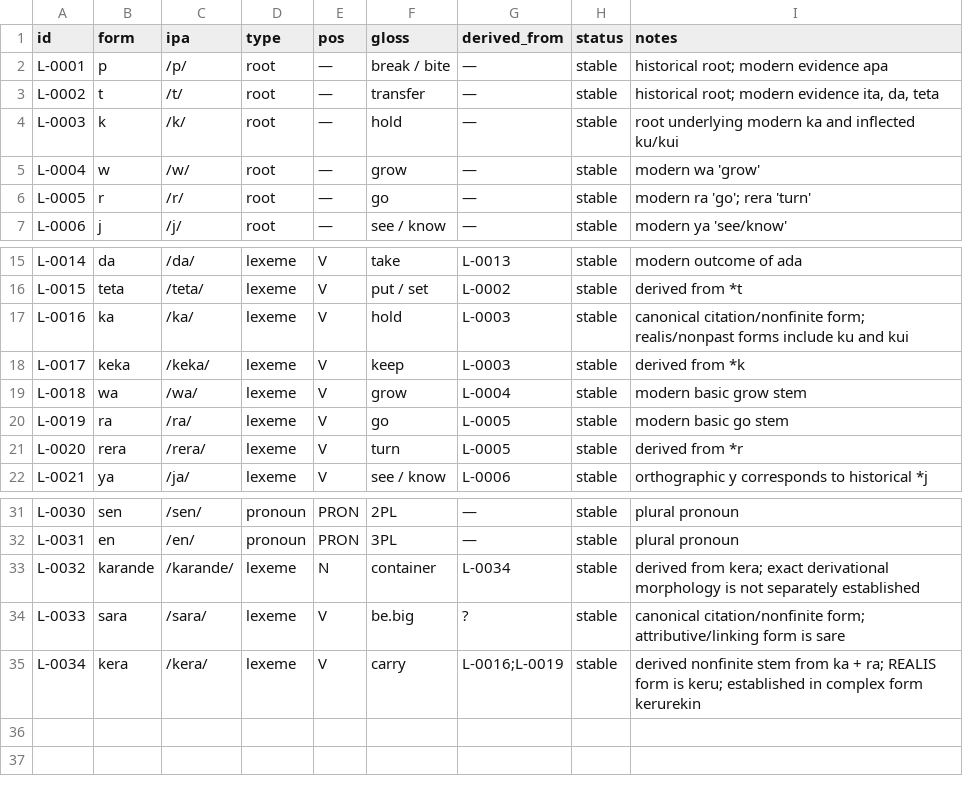
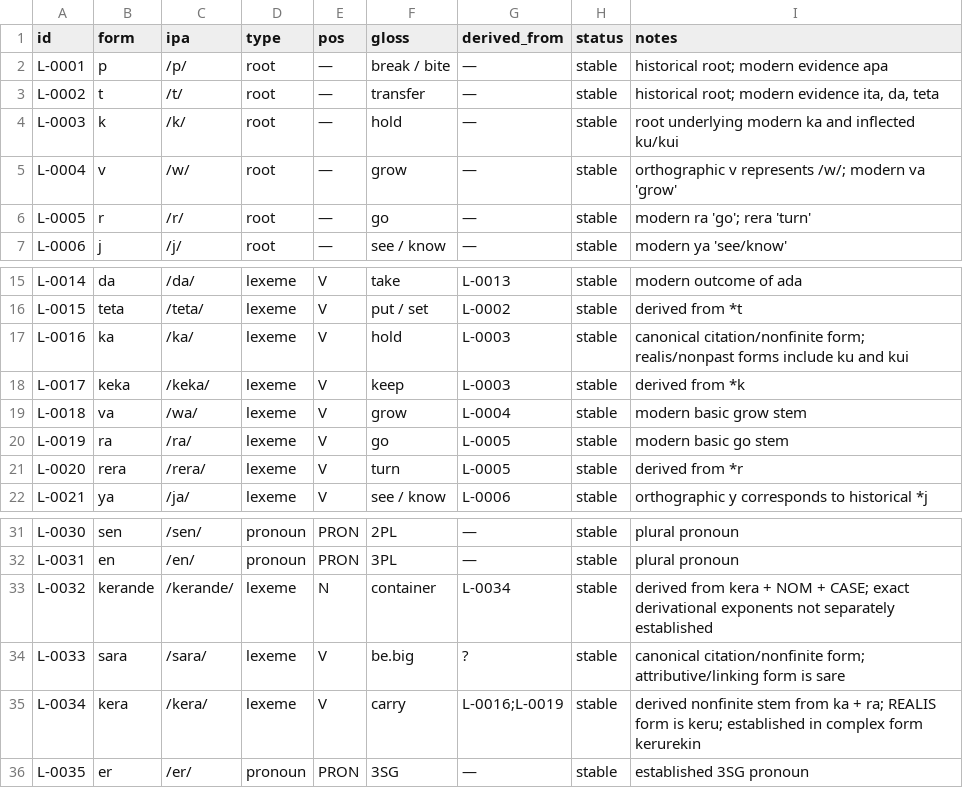
Before and after one commit to kaelschneider/conlang, a TSV file: LEXICON.tsv, drawn as a sheet; only a part is shown, gaps mark what is left out.

Commit message:
Resolve lexical and orthographic decisions

```diff
--- a/LEXICON.tsv
+++ b/LEXICON.tsv
@@ -4,3 +4,3 @@ L-0002	t	/t/	root	—	transfer	—	stable	historical root; modern evidence ita,
 L-0003	k	/k/	root	—	hold	—	stable	root underlying modern ka and inflected ku/kui
-L-0004	w	/w/	root	—	grow	—	stable	modern wa 'grow'
+L-0004	v	/w/	root	—	grow	—	stable	orthographic v represents /w/; modern va 'grow'
 L-0005	r	/r/	root	—	go	—	stable	modern ra 'go'; rera 'turn'
@@ -18,3 +18,3 @@ L-0016	ka	/ka/	lexeme	V	hold	L-0003	stable	canonical citation/nonfinite form; re
 L-0017	keka	/keka/	lexeme	V	keep	L-0003	stable	derived from *k
-L-0018	wa	/wa/	lexeme	V	grow	L-0004	stable	modern basic grow stem
+L-0018	va	/wa/	lexeme	V	grow	L-0004	stable	modern basic grow stem
 L-0019	ra	/ra/	lexeme	V	go	L-0005	stable	modern basic go stem
@@ -32,4 +32,5 @@ L-0030	sen	/sen/	pronoun	PRON	2PL	—	stable	plural pronoun
 L-0031	en	/en/	pronoun	PRON	3PL	—	stable	plural pronoun
-L-0032	karande	/karande/	lexeme	N	container	L-0034	stable	derived from kera; exact derivational morphology is not separately established
+L-0032	kerande	/kerande/	lexeme	N	container	L-0034	stable	derived from kera + NOM + CASE; exact derivational exponents not separately established
 L-0033	sara	/sara/	lexeme	V	be.big	?	stable	canonical citation/nonfinite form; attributive/linking form is sare
 L-0034	kera	/kera/	lexeme	V	carry	L-0016;L-0019	stable	derived nonfinite stem from ka + ra; REALIS form is keru; established in complex form kerurekin
+L-0035	er	/er/	pronoun	PRON	3SG	—	stable	established 3SG pronoun
```
